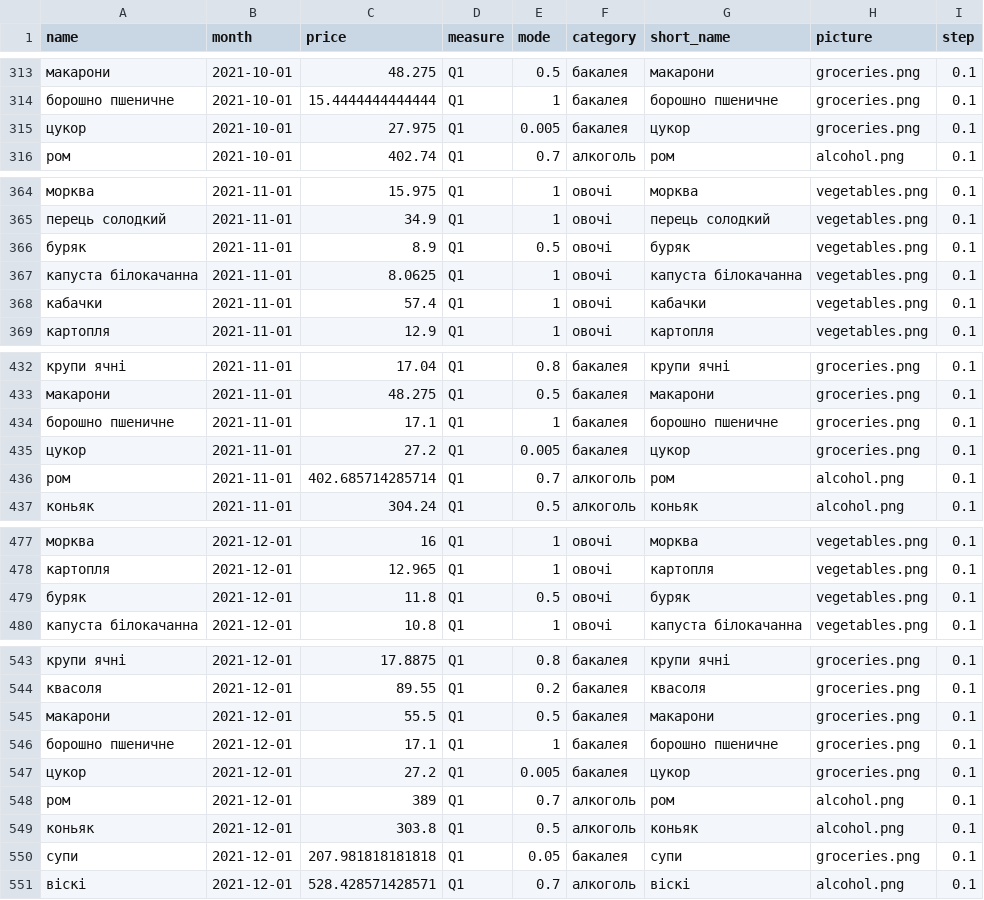
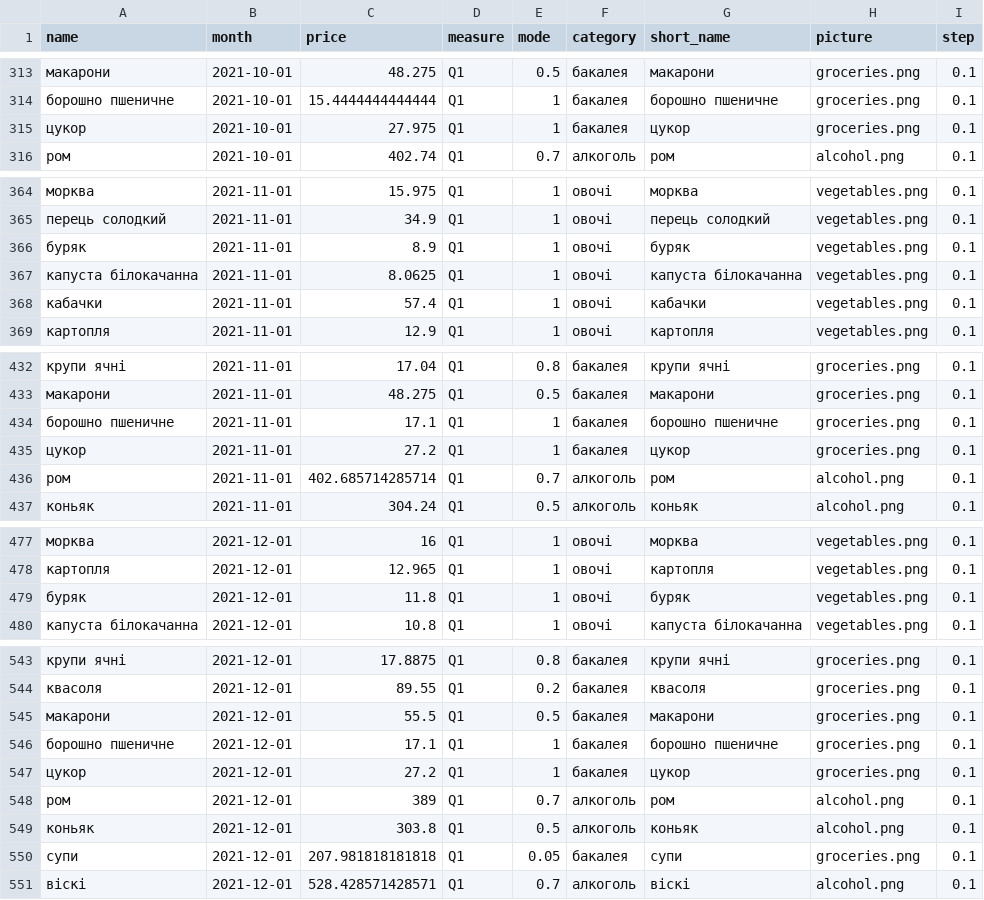
Before and after one commit to texty/food_prices, a CSV file: data/cpi_q1_median_january_2022_and_govstat_history.csv, drawn as a sheet; only a part is shown, gaps mark what is left out; the diff covers the shown part only.

```diff
--- a/data/cpi_q1_median_january_2022_and_govstat_history.csv
+++ b/data/cpi_q1_median_january_2022_and_govstat_history.csv
@@ -314,3 +314,3 @@ name,month,price,measure,mode,category,short_name,picture,step
 борошно пшеничне,2021-10-01,15.4444444444444,Q1,1,бакалея,борошно пшеничне,groceries.png,0.1
-цукор,2021-10-01,27.975,Q1,0.005,бакалея,цукор,groceries.png,0.1
+цукор,2021-10-01,27.975,Q1,1,бакалея,цукор,groceries.png,0.1
 ром,2021-10-01,402.74,Q1,0.7,алкоголь,ром,alcohol.png,0.1
@@ -365,3 +365,3 @@ name,month,price,measure,mode,category,short_name,picture,step
 перець солодкий,2021-11-01,34.9,Q1,1,овочі,перець солодкий,vegetables.png,0.1
-буряк,2021-11-01,8.9,Q1,0.5,овочі,буряк,vegetables.png,0.1
+буряк,2021-11-01,8.9,Q1,1,овочі,буряк,vegetables.png,0.1
 капуста білокачанна,2021-11-01,8.0625,Q1,1,овочі,капуста білокачанна,vegetables.png,0.1
@@ -434,3 +434,3 @@ name,month,price,measure,mode,category,short_name,picture,step
 борошно пшеничне,2021-11-01,17.1,Q1,1,бакалея,борошно пшеничне,groceries.png,0.1
-цукор,2021-11-01,27.2,Q1,0.005,бакалея,цукор,groceries.png,0.1
+цукор,2021-11-01,27.2,Q1,1,бакалея,цукор,groceries.png,0.1
 ром,2021-11-01,402.685714285714,Q1,0.7,алкоголь,ром,alcohol.png,0.1
@@ -478,3 +478,3 @@ name,month,price,measure,mode,category,short_name,picture,step
 картопля,2021-12-01,12.965,Q1,1,овочі,картопля,vegetables.png,0.1
-буряк,2021-12-01,11.8,Q1,0.5,овочі,буряк,vegetables.png,0.1
+буряк,2021-12-01,11.8,Q1,1,овочі,буряк,vegetables.png,0.1
 капуста білокачанна,2021-12-01,10.8,Q1,1,овочі,капуста білокачанна,vegetables.png,0.1
@@ -546,3 +546,3 @@ name,month,price,measure,mode,category,short_name,picture,step
 борошно пшеничне,2021-12-01,17.1,Q1,1,бакалея,борошно пшеничне,groceries.png,0.1
-цукор,2021-12-01,27.2,Q1,0.005,бакалея,цукор,groceries.png,0.1
+цукор,2021-12-01,27.2,Q1,1,бакалея,цукор,groceries.png,0.1
 ром,2021-12-01,389,Q1,0.7,алкоголь,ром,alcohol.png,0.1
```
Also changed, not shown: 7 edited cells elsewhere in this file, data/mode_dictionary.csv.
